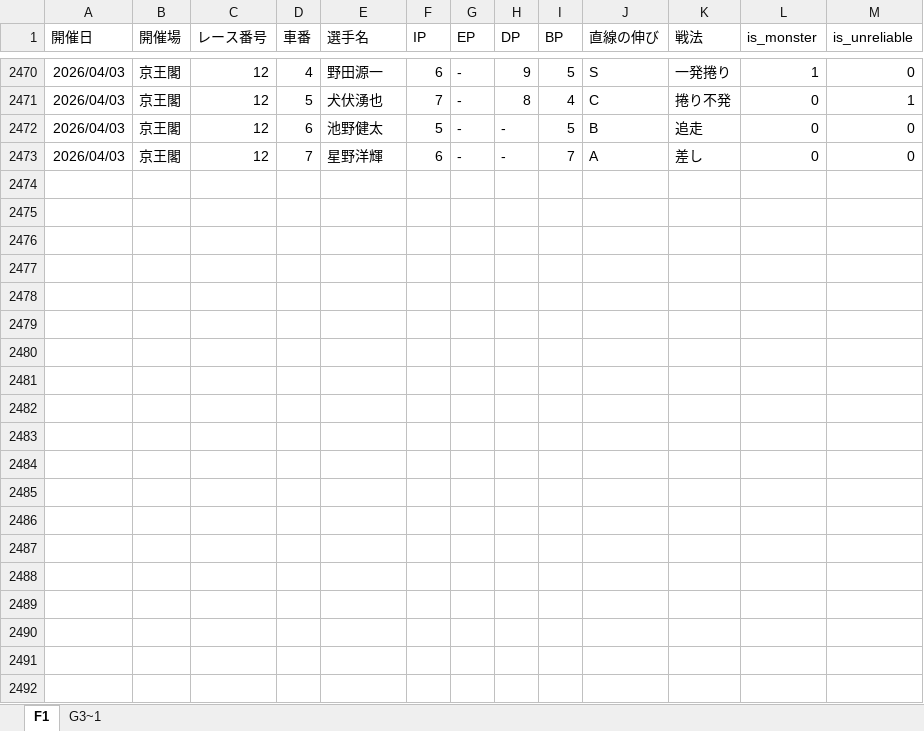
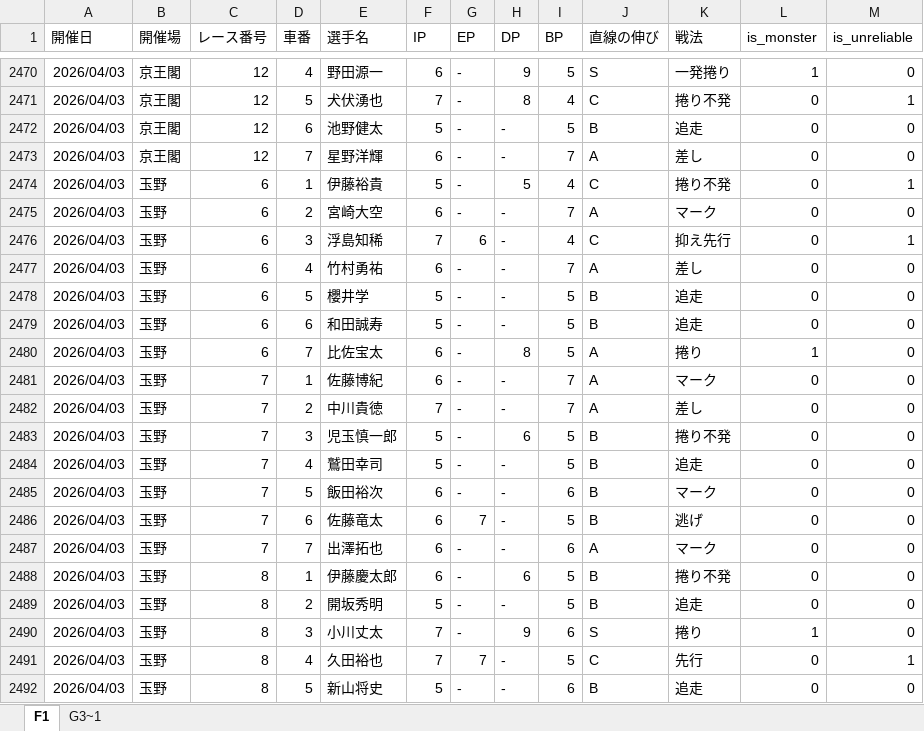
Before and after one commit to exnull0511-create/pdca, an Excel workbook: data/S級DB_slim.xlsx, sheet F1, drawn as a sheet; only a part is shown, gaps mark what is left out; values as stored, in another font and other column widths than the file's, no borders; charts and pictures not drawn; the diff covers the shown part only; the diff names each change by its address in the sheet, - before the commit and + after, or states it on an @@ line.

```diff
--- a/data/S級DB_slim.xlsx (sheet F1)
+++ b/data/S級DB_slim.xlsx (sheet F1)
+row 2474: 2026/04/03 | 玉野 | 6 | 1 | 伊藤裕貴 | 5 | - | 5 | 4 | C | 捲り不発 | 0 | 1
+row 2475: 2026/04/03 | 玉野 | 6 | 2 | 宮崎大空 | 6 | - | - | 7 | A | マーク | 0 | 0
+row 2476: 2026/04/03 | 玉野 | 6 | 3 | 浮島知稀 | 7 | 6 | - | 4 | C | 抑え先行 | 0 | 1
+row 2477: 2026/04/03 | 玉野 | 6 | 4 | 竹村勇祐 | 6 | - | - | 7 | A | 差し | 0 | 0
+row 2478: 2026/04/03 | 玉野 | 6 | 5 | 櫻井学 | 5 | - | - | 5 | B | 追走 | 0 | 0
+row 2479: 2026/04/03 | 玉野 | 6 | 6 | 和田誠寿 | 5 | - | - | 5 | B | 追走 | 0 | 0
+row 2480: 2026/04/03 | 玉野 | 6 | 7 | 比佐宝太 | 6 | - | 8 | 5 | A | 捲り | 1 | 0
+row 2481: 2026/04/03 | 玉野 | 7 | 1 | 佐藤博紀 | 6 | - | - | 7 | A | マーク | 0 | 0
+row 2482: 2026/04/03 | 玉野 | 7 | 2 | 中川貴徳 | 7 | - | - | 7 | A | 差し | 0 | 0
+row 2483: 2026/04/03 | 玉野 | 7 | 3 | 児玉慎一郎 | 5 | - | 6 | 5 | B | 捲り不発 | 0 | 0
+row 2484: 2026/04/03 | 玉野 | 7 | 4 | 鷲田幸司 | 5 | - | - | 5 | B | 追走 | 0 | 0
+row 2485: 2026/04/03 | 玉野 | 7 | 5 | 飯田裕次 | 6 | - | - | 6 | B | マーク | 0 | 0
+row 2486: 2026/04/03 | 玉野 | 7 | 6 | 佐藤竜太 | 6 | 7 | - | 5 | B | 逃げ | 0 | 0
+row 2487: 2026/04/03 | 玉野 | 7 | 7 | 出澤拓也 | 6 | - | - | 6 | A | マーク | 0 | 0
+row 2488: 2026/04/03 | 玉野 | 8 | 1 | 伊藤慶太郎 | 6 | - | 6 | 5 | B | 捲り不発 | 0 | 0
+row 2489: 2026/04/03 | 玉野 | 8 | 2 | 開坂秀明 | 5 | - | - | 5 | B | 追走 | 0 | 0
+row 2490: 2026/04/03 | 玉野 | 8 | 3 | 小川丈太 | 7 | - | 9 | 6 | S | 捲り | 1 | 0
+row 2491: 2026/04/03 | 玉野 | 8 | 4 | 久田裕也 | 7 | 7 | - | 5 | C | 先行 | 0 | 1
+row 2492: 2026/04/03 | 玉野 | 8 | 5 | 新山将史 | 5 | - | - | 6 | B | 追走 | 0 | 0
```
Also changed, not shown: 127 added rows elsewhere in this sheet, sheet G3~1, 1 other file.
